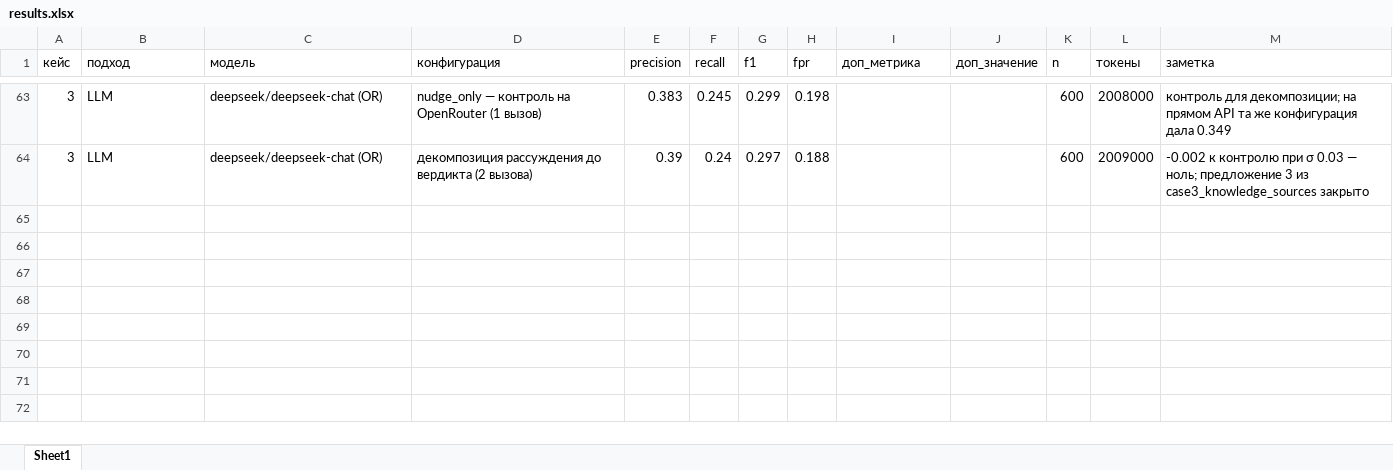
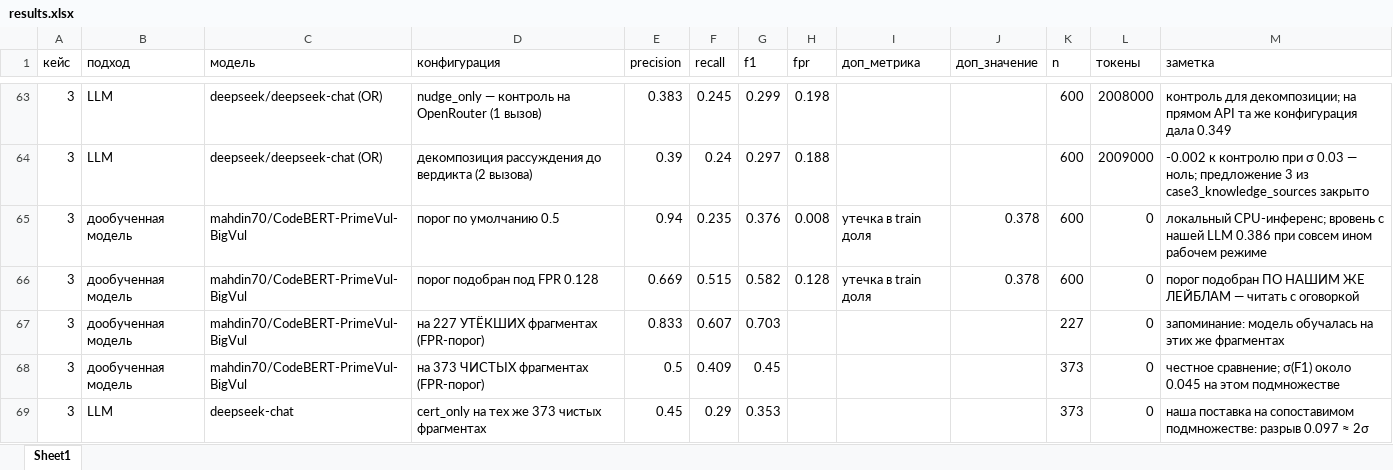
Before and after one commit to artymmmm/ai_hackathon, an Excel workbook: out/bench/results.xlsx, sheet Sheet1, drawn as a sheet; only a part is shown, gaps mark what is left out; values as stored, in another font and other column widths than the file's, no borders; the diff names each change by its address in the sheet, - before the commit and + after, or states it on an @@ line.

```diff
--- a/out/bench/results.xlsx (sheet Sheet1)
+++ b/out/bench/results.xlsx (sheet Sheet1)
+row 65: 3 | дообученная модель | mahdin70/CodeBERT-PrimeVul-BigVul | порог по умолчанию 0.5 | 0.94 | 0.235 | 0.376 | 0.008 | утечка в train доля | 0.378 | 600 | 0 | локальный CPU-инференс; вровень с нашей LLM 0.386 при совсем ином рабочем режиме
+row 66: 3 | дообученная модель | mahdin70/CodeBERT-PrimeVul-BigVul | порог подобран под FPR 0.128 | 0.669 | 0.515 | 0.582 | 0.128 | утечка в train доля | 0.378 | 600 | 0 | порог подобран ПО НАШИМ ЖЕ ЛЕЙБЛАМ — читать с оговоркой
+row 67: 3 | дообученная модель | mahdin70/CodeBERT-PrimeVul-BigVul | на 227 УТЁКШИХ фрагментах (FPR-порог) | 0.833 | 0.607 | 0.703 |  |  |  | 227 | 0 | запоминание: модель обучалась на этих же фрагментах
+row 68: 3 | дообученная модель | mahdin70/CodeBERT-PrimeVul-BigVul | на 373 ЧИСТЫХ фрагментах (FPR-порог) | 0.5 | 0.409 | 0.45 |  |  |  | 373 | 0 | честное сравнение; σ(F1) около 0.045 на этом подмножестве
+row 69: 3 | LLM | deepseek-chat | cert_only на тех же 373 чистых фрагментах | 0.45 | 0.29 | 0.353 |  |  |  | 373 | 0 | наша поставка на сопоставимом подмножестве: разрыв 0.097 ≈ 2σ
```
Also changed, not shown: 3 other files.
